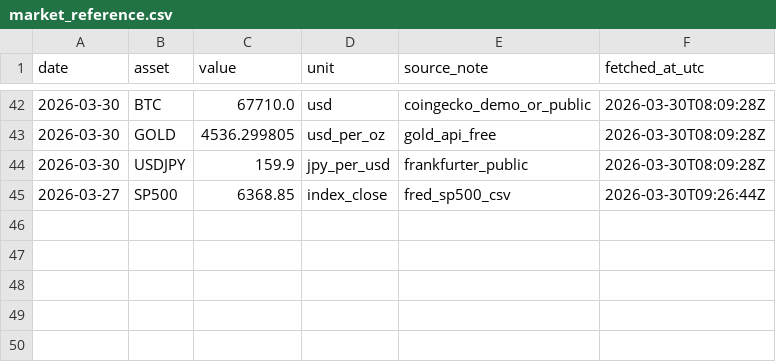
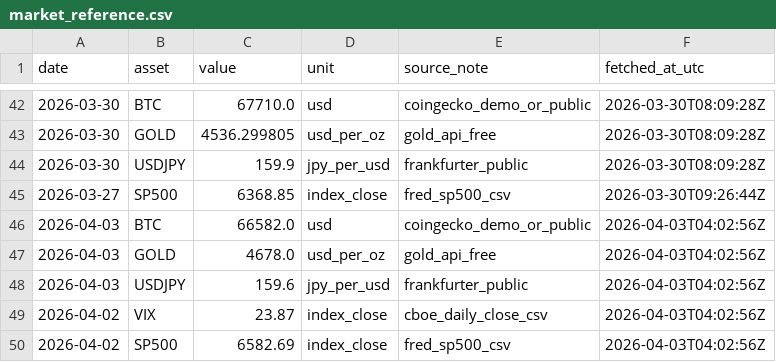
Before and after one commit to ecoin-project/ecoin-public, a CSV file: data/market_reference.csv, drawn as a sheet; only a part is shown, gaps mark what is left out.

```diff
--- a/data/market_reference.csv
+++ b/data/market_reference.csv
@@ -45 +45,6 @@ date,asset,value,unit,source_note,fetched_at_utc
 2026-03-27,SP500,6368.85,index_close,fred_sp500_csv,2026-03-30T09:26:44Z
+2026-04-03,BTC,66582.0,usd,coingecko_demo_or_public,2026-04-03T04:02:56Z
+2026-04-03,GOLD,4678.0,usd_per_oz,gold_api_free,2026-04-03T04:02:56Z
+2026-04-03,USDJPY,159.6,jpy_per_usd,frankfurter_public,2026-04-03T04:02:56Z
+2026-04-02,VIX,23.87,index_close,cboe_daily_close_csv,2026-04-03T04:02:56Z
+2026-04-02,SP500,6582.69,index_close,fred_sp500_csv,2026-04-03T04:02:56Z
```
